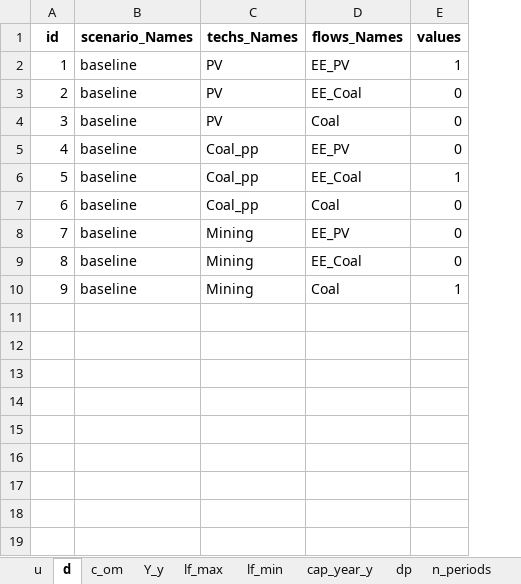
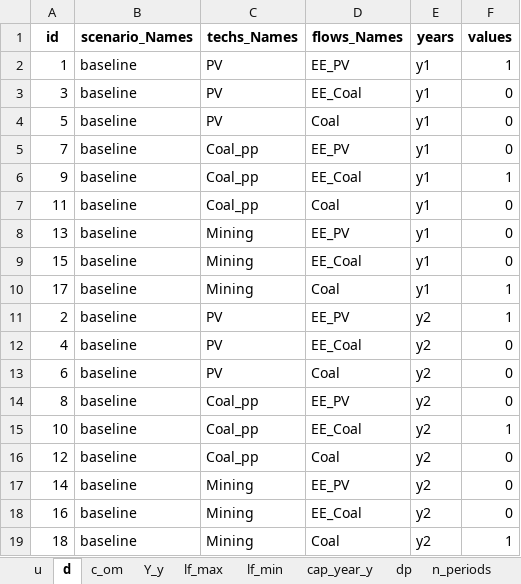
Before and after one commit to pyESM-project/pyesm, an Excel workbook: default/4 - infra_year_timeslices/model/input_data/input_data.xlsx, sheet d, drawn as a sheet; values as stored, in another font and other column widths than the file's, no borders; removed rows and columns are numbered as before the commit, all else as after; the diff names each change by its address in the sheet, - before the commit and + after, or states it on an @@ line.

Commit message:
working infra_year_timeslices, need to be improved

```diff
--- a/default/4 - infra_year_timeslices/model/input_data/input_data.xlsx (sheet d)
+++ b/default/4 - infra_year_timeslices/model/input_data/input_data.xlsx (sheet d)
+column E (years), rows 2-3: y1 | y1; rows 5-6: y1 | y1; row 13: y2; rows 17-19: all y2
-row 3: 2 | baseline | PV | EE_Coal | 0
-D3 (flows_Names): Coal
+D3 (flows_Names): EE_Coal
+row 4: 5 | baseline | PV | Coal | y1 | 0
-A5 (id): 4
+A5 (id): 7
-A6 (id): 5
+A6 (id): 9
+row 7: 11 | baseline | Coal_pp | Coal | y1 | 0
+row 8: 13 | baseline | Mining | EE_PV | y1 | 0
+row 9: 15 | baseline | Mining | EE_Coal | y1 | 0
+row 10: 17 | baseline | Mining | Coal | y1 | 1
+row 11: 2 | baseline | PV | EE_PV | y2 | 1
+row 12: 4 | baseline | PV | EE_Coal | y2 | 0
-C13 (techs_Names): Coal_pp
+C13 (techs_Names): PV
+row 14: 8 | baseline | Coal_pp | EE_PV | y2 | 0
+row 15: 10 | baseline | Coal_pp | EE_Coal | y2 | 1
+row 16: 12 | baseline | Coal_pp | Coal | y2 | 0
-A17 (id): 7
+A17 (id): 14
-A18 (id): 8
+A18 (id): 16
-A19 (id): 9
+A19 (id): 18
```
Also changed, not shown: sheet u, 6 other files.
